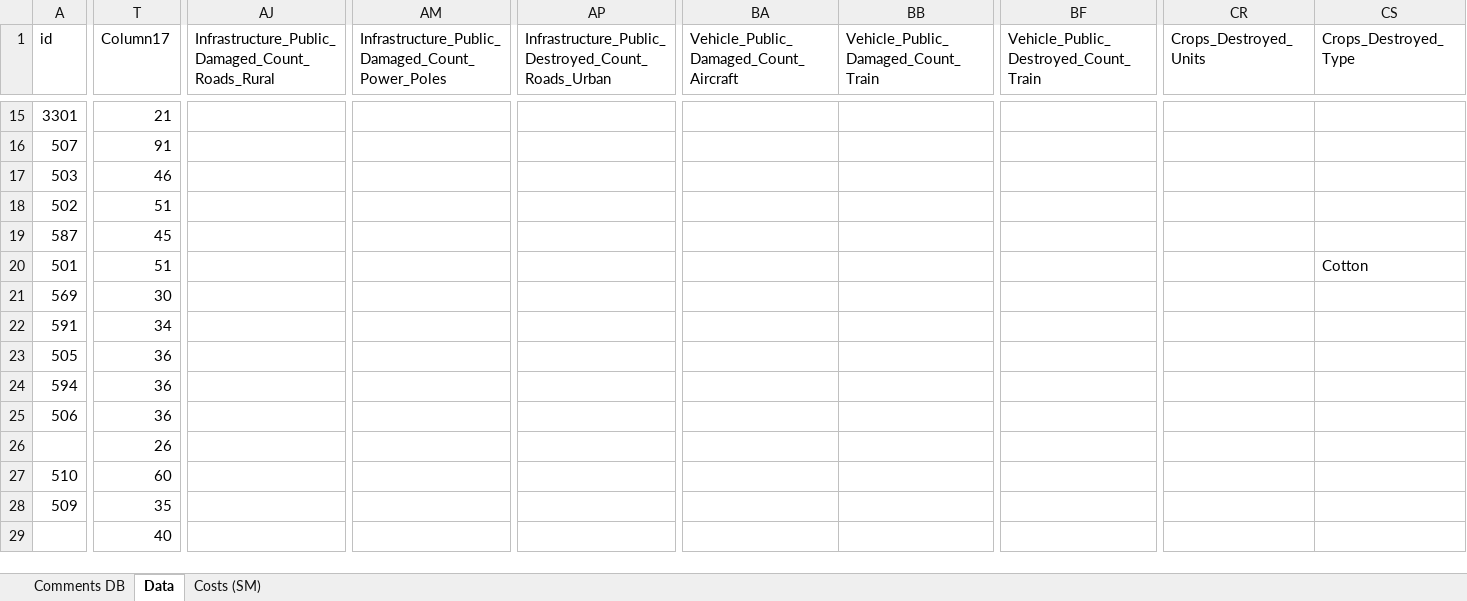
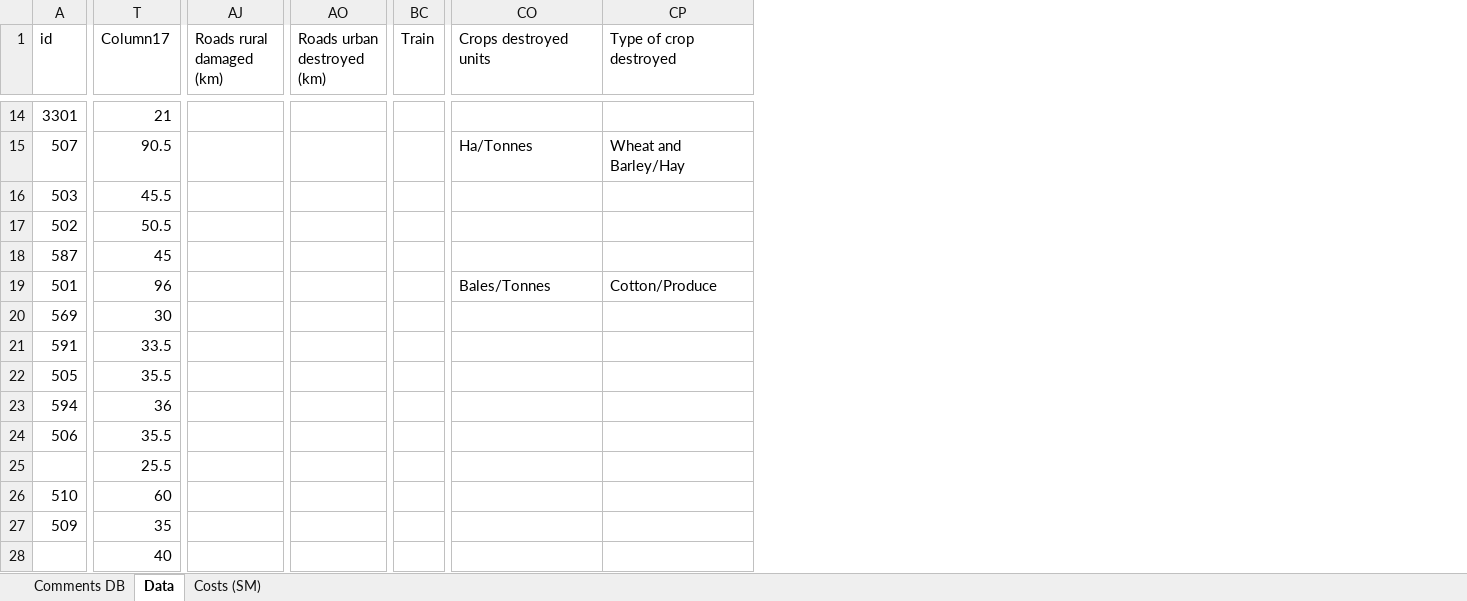
Before and after one commit to liammagee/sealand, an Excel workbook: data/database.xlsx, sheet Data, drawn as a sheet; only a part is shown, gaps mark what is left out; values as stored, in another font and other column widths than the file's, no cell formats; table styles not drawn; removed rows and columns are numbered as before the commit, all else as after; the diff covers the shown part only; the diff names each change by its address in the sheet, - before the commit and + after, or states it on an @@ line.

```diff
--- a/data/database.xlsx (sheet Data)
+++ b/data/database.xlsx (sheet Data)
-column AJ, row 1: Infrastructure_Public_Damaged_Count_Roads_Rural
+column AJ (Roads rural damaged (km)), empty
-column AM, row 1: Infrastructure_Public_Damaged_Count_Power_Poles
-column AP, row 1: Infrastructure_Public_Destroyed_Count_Roads_Urban
+column AO (Roads urban destroyed (km)), empty
-column BA, row 1: Vehicle_Public_Damaged_Count_Aircraft
-column BB, row 1: Vehicle_Public_Damaged_Count_Train
-column BF, row 1: Vehicle_Public_Destroyed_Count_Train
+column BC (Train), empty
-CO1: Crops_Destroyed_Units
+CO1: Crops destroyed units
-CP1: Crops_Destroyed_Type
+CP1: Type of crop destroyed
-T15 (Column17): 91
+T15 (Column17): 90.5
-CO15 (Crops destroyed units): (empty)
+CO15 (Crops destroyed units): Ha/Tonnes
-CP15 (Type of crop destroyed): (empty)
+CP15 (Type of crop destroyed): Wheat and Barley/Hay
-T16 (Column17): 46
+T16 (Column17): 45.5
-T17 (Column17): 51
+T17 (Column17): 50.5
-T19 (Column17): 51
+T19 (Column17): 96
-CO19 (Crops destroyed units): (empty)
+CO19 (Crops destroyed units): Bales/Tonnes
-CP19 (Type of crop destroyed): Cotton
+CP19 (Type of crop destroyed): Cotton/Produce
-T21 (Column17): 34
+T21 (Column17): 33.5
-T22 (Column17): 36
+T22 (Column17): 35.5
-T24 (Column17): 36
+T24 (Column17): 35.5
-T25 (Column17): 26
+T25 (Column17): 25.5
```
Also changed, not shown: 1 removed row and 263 edited cells elsewhere in this sheet, cell formats, formulas that keep their value, 3 other files.
